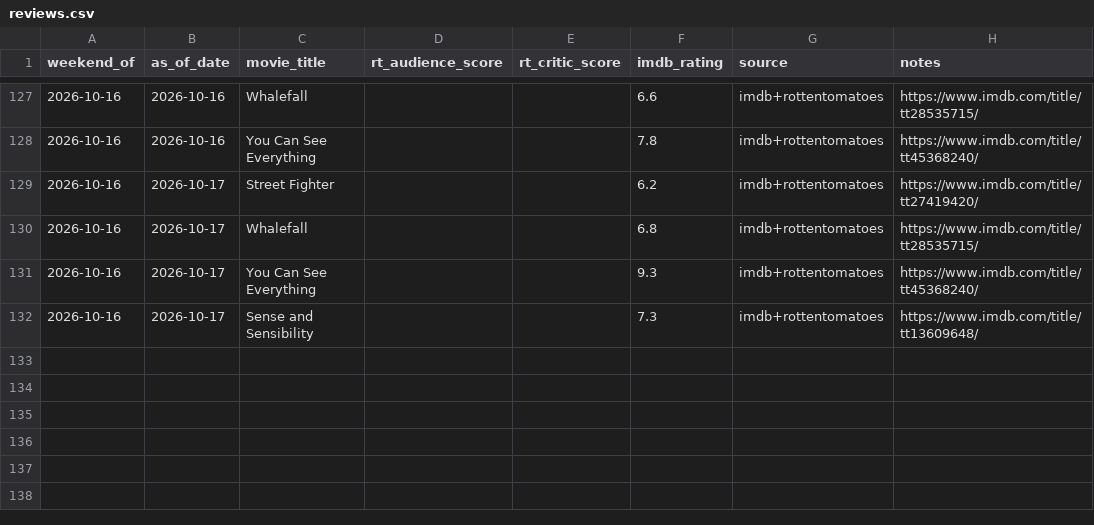
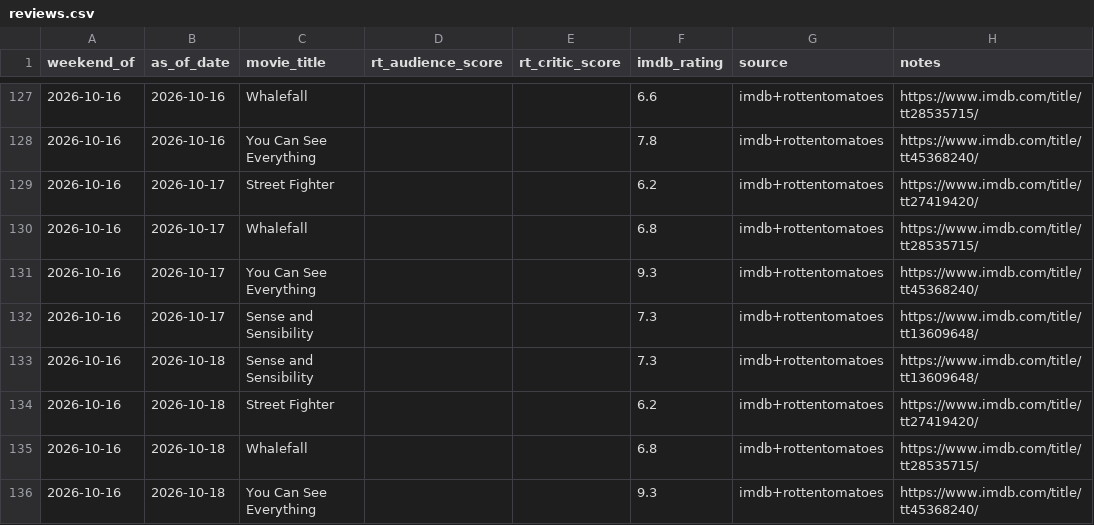
Before and after one commit to arnauddg27-svg/Theatres, a CSV file: box-office-tracker/data/reviews.csv, drawn as a sheet; only a part is shown, gaps mark what is left out.

```diff
--- a/box-office-tracker/data/reviews.csv
+++ b/box-office-tracker/data/reviews.csv
@@ -132 +132,5 @@ weekend_of,as_of_date,movie_title,rt_audience_score,rt_critic_score,imdb_rating,
 2026-10-16,2026-10-17,Sense and Sensibility,,,7.3,imdb+rottentomatoes,https://www.imdb.com/title/tt13609648/
+2026-10-16,2026-10-18,Sense and Sensibility,,,7.3,imdb+rottentomatoes,https://www.imdb.com/title/tt13609648/
+2026-10-16,2026-10-18,Street Fighter,,,6.2,imdb+rottentomatoes,https://www.imdb.com/title/tt27419420/
+2026-10-16,2026-10-18,Whalefall,,,6.8,imdb+rottentomatoes,https://www.imdb.com/title/tt28535715/
+2026-10-16,2026-10-18,You Can See Everything,,,9.3,imdb+rottentomatoes,https://www.imdb.com/title/tt45368240/
```
Also changed, not shown: box-office-tracker/data/prediction-log.csv, box-office-tracker/data/social-signals.csv, 7 other files.
